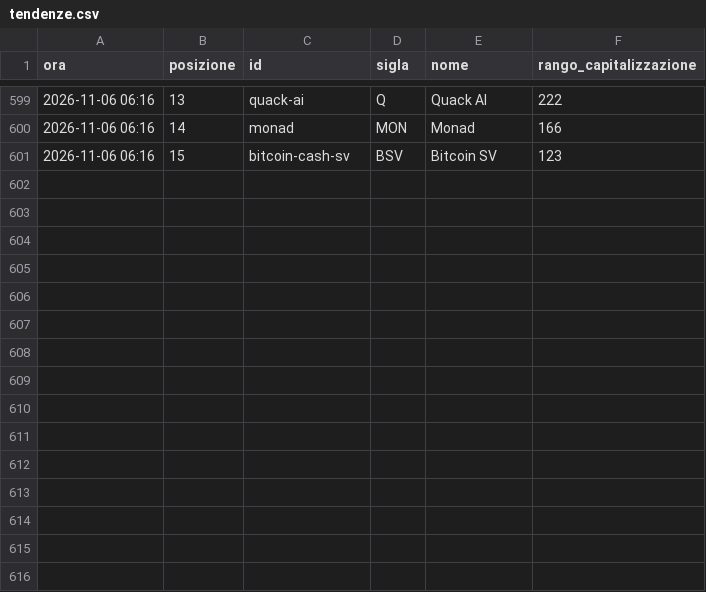
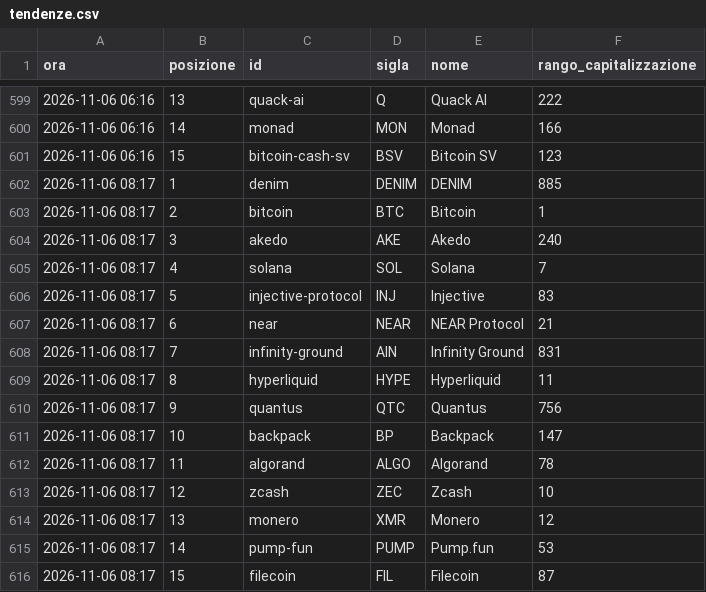
Before and after one commit to alessiobaljak/agentic_trading_system, a CSV file: research/notizie/archivio/tendenze.csv, drawn as a sheet; only a part is shown, gaps mark what is left out; the diff names each change by its address in the sheet, - before the commit and + after, or states it on an @@ line.

```diff
--- a/research/notizie/archivio/tendenze.csv
+++ b/research/notizie/archivio/tendenze.csv
+row 602: 2026-11-06 08:17 | 1 | denim | DENIM | DENIM | 885
+row 603: 2026-11-06 08:17 | 2 | bitcoin | BTC | Bitcoin | 1
+row 604: 2026-11-06 08:17 | 3 | akedo | AKE | Akedo | 240
+row 605: 2026-11-06 08:17 | 4 | solana | SOL | Solana | 7
+row 606: 2026-11-06 08:17 | 5 | injective-protocol | INJ | Injective | 83
+row 607: 2026-11-06 08:17 | 6 | near | NEAR | NEAR Protocol | 21
+row 608: 2026-11-06 08:17 | 7 | infinity-ground | AIN | Infinity Ground | 831
+row 609: 2026-11-06 08:17 | 8 | hyperliquid | HYPE | Hyperliquid | 11
+row 610: 2026-11-06 08:17 | 9 | quantus | QTC | Quantus | 756
+row 611: 2026-11-06 08:17 | 10 | backpack | BP | Backpack | 147
+row 612: 2026-11-06 08:17 | 11 | algorand | ALGO | Algorand | 78
+row 613: 2026-11-06 08:17 | 12 | zcash | ZEC | Zcash | 10
+row 614: 2026-11-06 08:17 | 13 | monero | XMR | Monero | 12
+row 615: 2026-11-06 08:17 | 14 | pump-fun | PUMP | Pump.fun | 53
+row 616: 2026-11-06 08:17 | 15 | filecoin | FIL | Filecoin | 87
```
Also changed, not shown: research/notizie/archivio/giri.csv, 2 other files.
